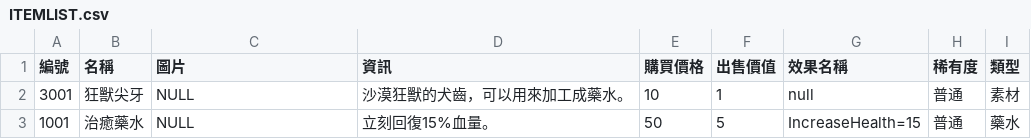
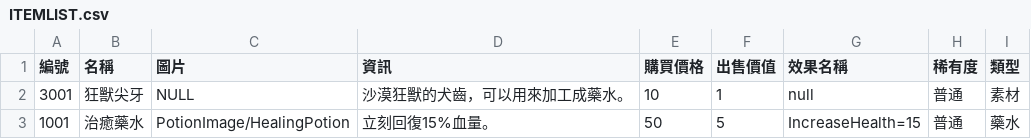
Before and after one commit to yucheng0210/Card, a CSV file: Assets/StreamingAssets/ITEMLIST.csv, drawn as a sheet.

```diff
--- a/Assets/StreamingAssets/ITEMLIST.csv
+++ b/Assets/StreamingAssets/ITEMLIST.csv
@@ -2,2 +2,2 @@
 3001,狂獸尖牙,NULL,沙漠狂獸的犬齒，可以用來加工成藥水。,10,1,null,普通,素材
-1001,治癒藥水,NULL,立刻回復15%血量。,50,5,IncreaseHealth=15,普通,藥水
+1001,治癒藥水,PotionImage/HealingPotion,立刻回復15%血量。,50,5,IncreaseHealth=15,普通,藥水
```
Also changed, not shown: Assets/StreamingAssets/ENEMYLIST.csv, Assets/StreamingAssets/LEVELTYPELIST.csv, 24 other files.
